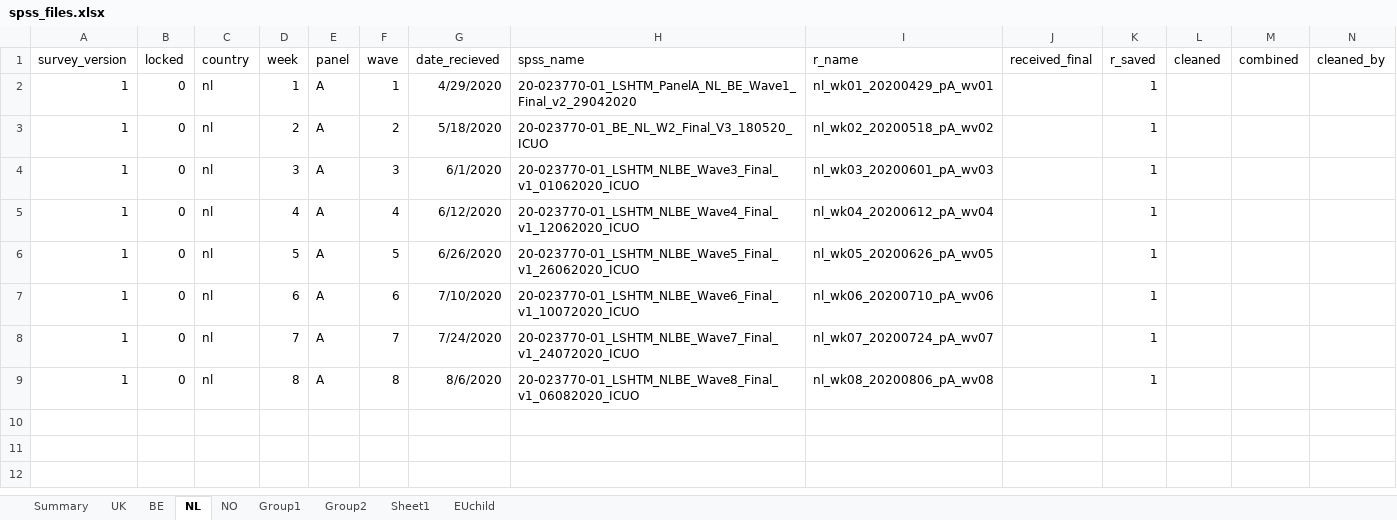
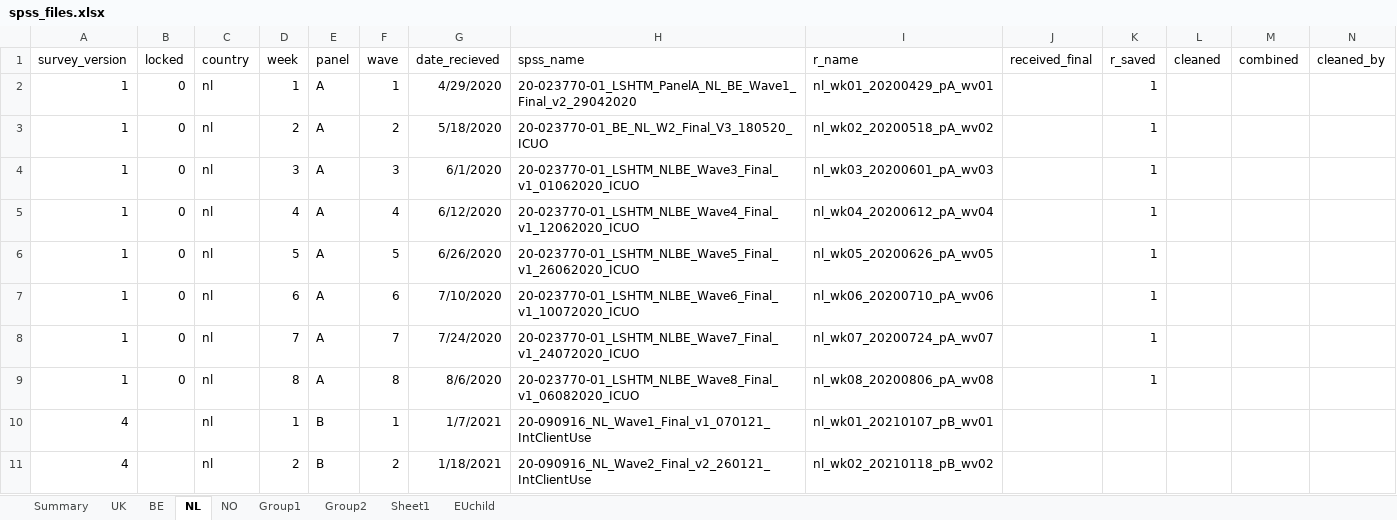
Before and after one commit to jarvisc1/comix_data_clean, an Excel workbook: data/spss_files.xlsx, sheet NL, drawn as a sheet; only a part is shown; values as stored, in another font and other column widths than the file's, no borders; rows hold the shown columns only; the diff names each change by its address in the sheet, - before the commit and + after, or states it on an @@ line.

```diff
--- a/data/spss_files.xlsx (sheet NL)
+++ b/data/spss_files.xlsx (sheet NL)
+row 10: 4 |  | nl | 1 | B | 1 | 1/7/2021 | 20-090916_NL_Wave1_Final_v1_070121_IntClientUse | nl_wk01_20210107_pB_wv01
+row 11: 4 |  | nl | 2 | B | 2 | 1/18/2021 | 20-090916_NL_Wave2_Final_v2_260121_IntClientUse | nl_wk02_20210118_pB_wv02
```
Also changed, not shown: codebook/var_names.xlsx, 15 other files.
